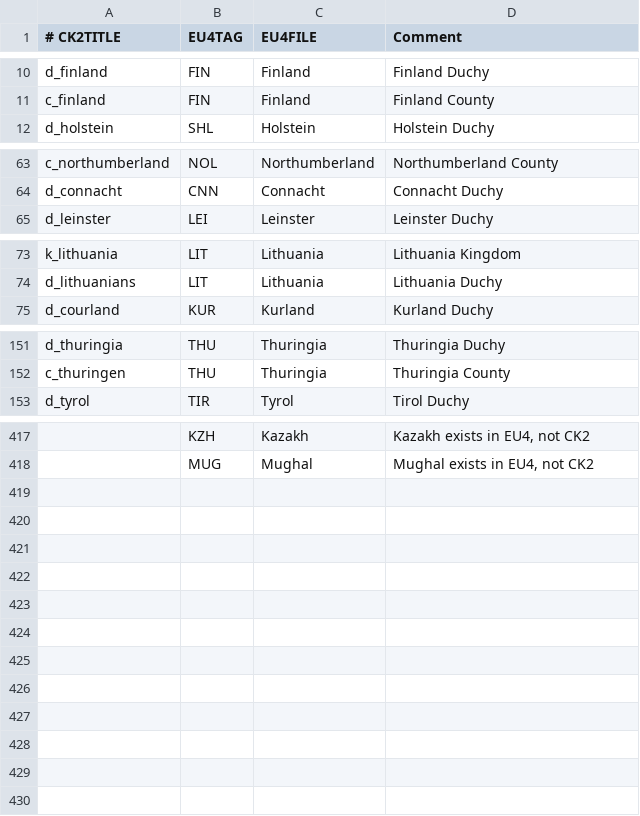
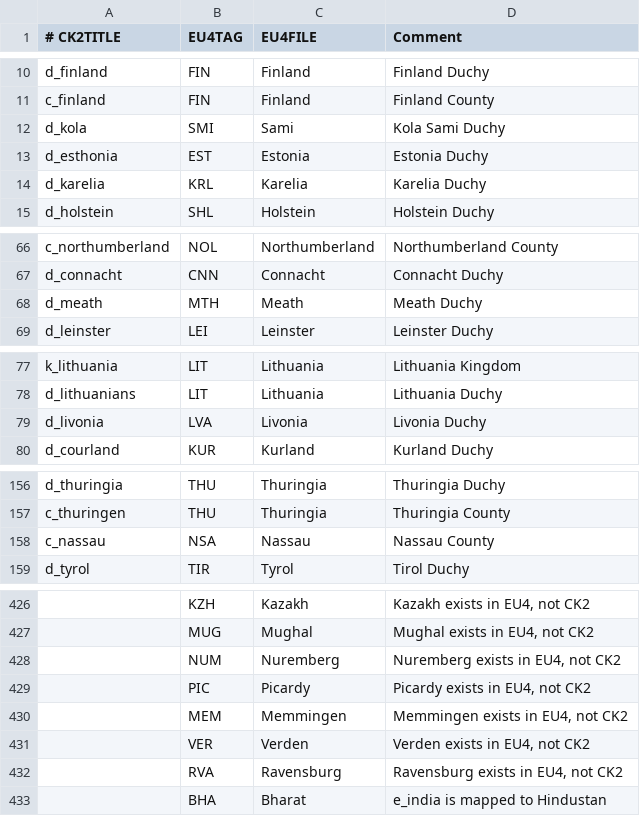
Before and after one commit to tomaszkam/vcf, a CSV file: vcf/eu4_converter/nation_table.csv, drawn as a sheet; only a part is shown, gaps mark what is left out; the diff covers the shown part only; the diff names each change by its address in the sheet, - before the commit and + after, or states it on an @@ line.

Commit message:
H4. New tags from 1.12.
Added following mappings for countries added in EU4 v1.12:
d_esthonia;EST;Estonia;Estonia Duchy
d_karelia;KRL;Karelia;Karelia Duchy
d_livonia;LVA;Livonia;Livonia Duchy
d_kola;SMI;Sami;Kola Sami Duchy
d_meath;MTH;Meath;Meath Duchy
c_nassau;NSA;Nassau;Nassau County
k_andalusia;ADU;Andalusia;Andalusia Kingdom
c_monferrato;MFA;Montferrat;Monferrato County
c_lucca;LUC;Lucca;Lucca County
c_hormuz;ORM;Ormuz;Hormuz County

Following country tags was not mapped:
;PIC;Picardy;Picardy exists in EU4, not CK2
;MEM;Memmingen;Memmingen exists in EU4, not CK2
;VER;Verden;Verden exists in EU4, not CK2
;RVA;Ravensburg;Ravensburg exists in EU4, not CK2
;BHA;Bharat;e_india is mapped to Hindustan

```diff
--- a/vcf/eu4_converter/nation_table.csv
+++ b/vcf/eu4_converter/nation_table.csv
+row 12: d_kola | SMI | Sami | Kola Sami Duchy
+row 13: d_esthonia | EST | Estonia | Estonia Duchy
+row 14: d_karelia | KRL | Karelia | Karelia Duchy
+row 68: d_meath | MTH | Meath | Meath Duchy
+row 79: d_livonia | LVA | Livonia | Livonia Duchy
+row 158: c_nassau | NSA | Nassau | Nassau County
+row 428:  | NUM | Nuremberg | Nuremberg exists in EU4, not CK2
+row 429:  | PIC | Picardy | Picardy exists in EU4, not CK2
+row 430:  | MEM | Memmingen | Memmingen exists in EU4, not CK2
+row 431:  | VER | Verden | Verden exists in EU4, not CK2
+row 432:  | RVA | Ravensburg | Ravensburg exists in EU4, not CK2
+row 433:  | BHA | Bharat | e_india is mapped to Hindustan
```
Also changed, not shown: 4 added rows and 1 removed row elsewhere in this file.
